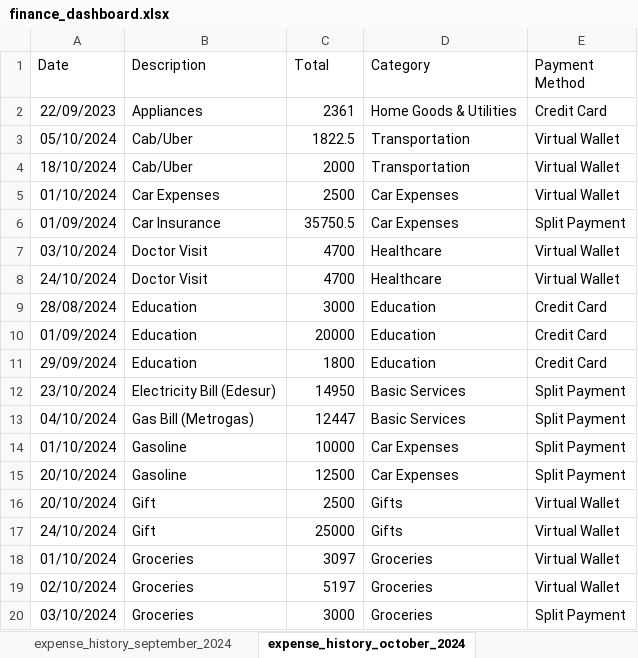
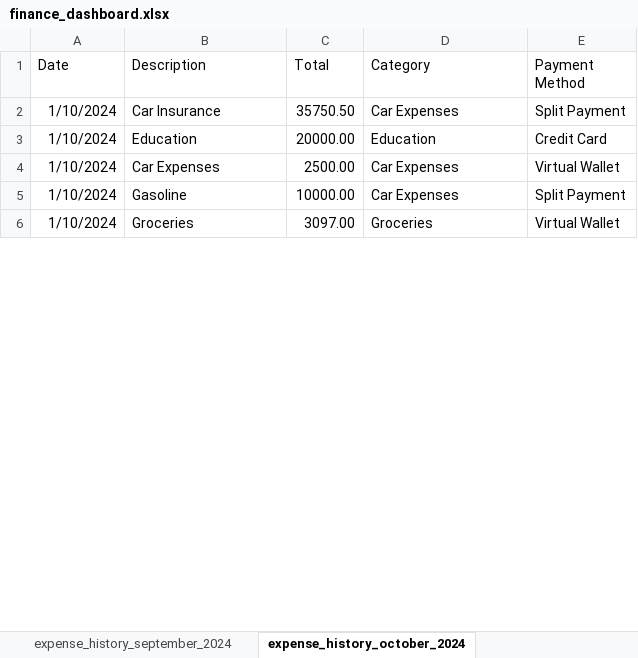
Before and after one commit to rominacuadra/personal-finance-vs-inflation, an Excel workbook: analysis/finance_dashboard.xlsx, sheet expense_history_october_2024, drawn as a sheet; only a part is shown; values as stored, in another font and other column widths than the file's, no borders; charts and pictures and table styles not drawn; removed rows and columns are numbered as before the commit, all else as after; the diff covers the shown part only; the diff names each change by its address in the sheet, - before the commit and + after, or states it on an @@ line.

Commit message:
Add master sheet consolidating all 19 monthly expense records

```diff
--- a/analysis/finance_dashboard.xlsx (sheet expense_history_october_2024)
+++ b/analysis/finance_dashboard.xlsx (sheet expense_history_october_2024)
-row 2: 22/09/2023 | Appliances | 2361 | Home Goods & Utilities | Credit Card
-row 3: 05/10/2024 | Cab/Uber | 1822.5 | Transportation | Virtual Wallet
-row 4: 18/10/2024 | Cab/Uber | 2000 | Transportation | Virtual Wallet
-row 5: 01/10/2024 | Car Expenses | 2500 | Car Expenses | Virtual Wallet
-A2 (Date): 01/09/2024
+A2 (Date): 1/10/2024
-C2 (Total): 35750.5
+C2 (Total): 35750.50
-row 7: 03/10/2024 | Doctor Visit | 4700 | Healthcare | Virtual Wallet
-row 8: 24/10/2024 | Doctor Visit | 4700 | Healthcare | Virtual Wallet
-row 9: 28/08/2024 | Education | 3000 | Education | Credit Card
-A3 (Date): 01/09/2024
+A3 (Date): 1/10/2024
-C3 (Total): 20000
+C3 (Total): 20000.00
-row 11: 29/09/2024 | Education | 1800 | Education | Credit Card
-row 12: 23/10/2024 | Electricity Bill (Edesur) | 14950 | Basic Services | Split Payment
-row 13: 04/10/2024 | Gas Bill (Metrogas) | 12447 | Basic Services | Split Payment
+row 4: 1/10/2024 | Car Expenses | 2500.00 | Car Expenses | Virtual Wallet
-A5 (Date): 01/10/2024
+A5 (Date): 1/10/2024
-C5 (Total): 10000
+C5 (Total): 10000.00
-row 15: 20/10/2024 | Gasoline | 12500 | Car Expenses | Split Payment
-row 16: 20/10/2024 | Gift | 2500 | Gifts | Virtual Wallet
-row 17: 24/10/2024 | Gift | 25000 | Gifts | Virtual Wallet
-A6 (Date): 01/10/2024
+A6 (Date): 1/10/2024
-C6 (Total): 3097
+C6 (Total): 3097.00
-row 19: 02/10/2024 | Groceries | 5197 | Groceries | Virtual Wallet
-row 20: 03/10/2024 | Groceries | 3000 | Groceries | Split Payment
```
Also changed, not shown: 80 added rows, 66 removed rows and 45 edited cells elsewhere in this sheet, sheet expense_history_march_2025, sheet expense_history_november_2025, sheet expense_history_april_2025, sheet expense_history_january_2025, sheet expense_history_september_2024, sheet expense_history_november_2024, 12 more sheets, other sheet tabs, charts or pictures, 1 other file.
